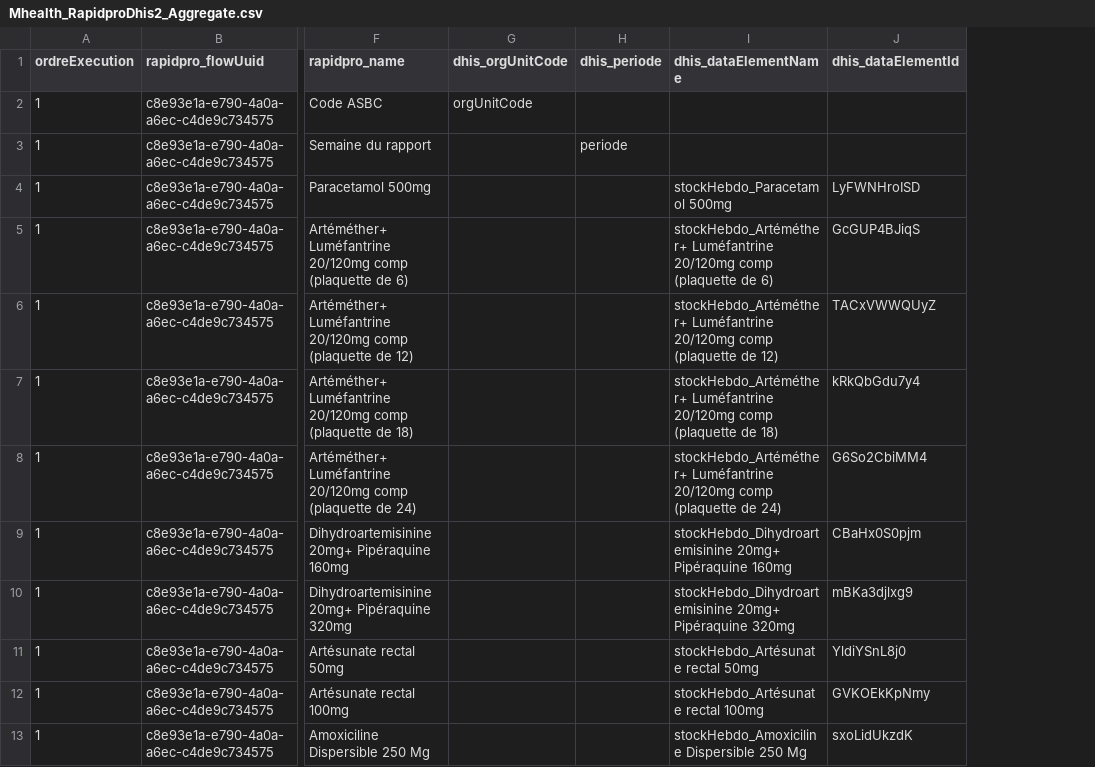
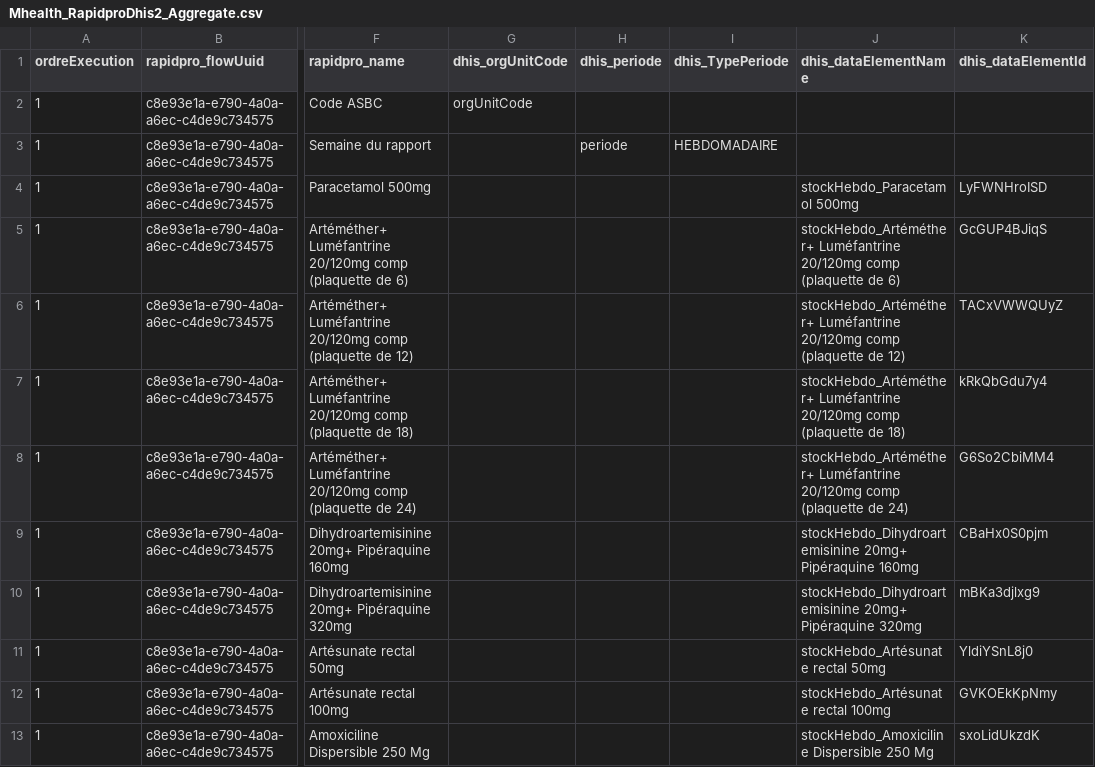
Before and after one commit to cyrillekouassi/ZatoFile, a CSV file: Mhealth_RapidproDhis2_Aggregate.csv, drawn as a sheet; only a part is shown, gaps mark what is left out; the diff names each change by its address in the sheet, - before the commit and + after, or states it on an @@ line.

Commit message:
Add files via upload

```diff
--- a/Mhealth_RapidproDhis2_Aggregate.csv
+++ b/Mhealth_RapidproDhis2_Aggregate.csv
+column I (dhis_TypePeriode), row 3: HEBDOMADAIRE
```
